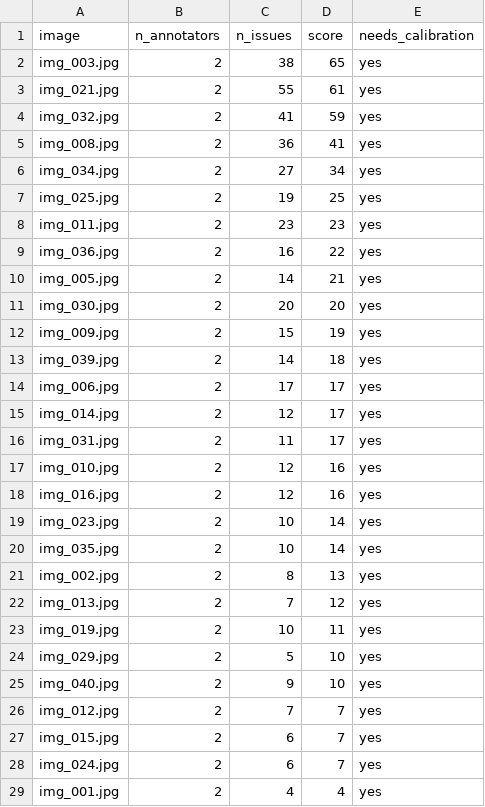
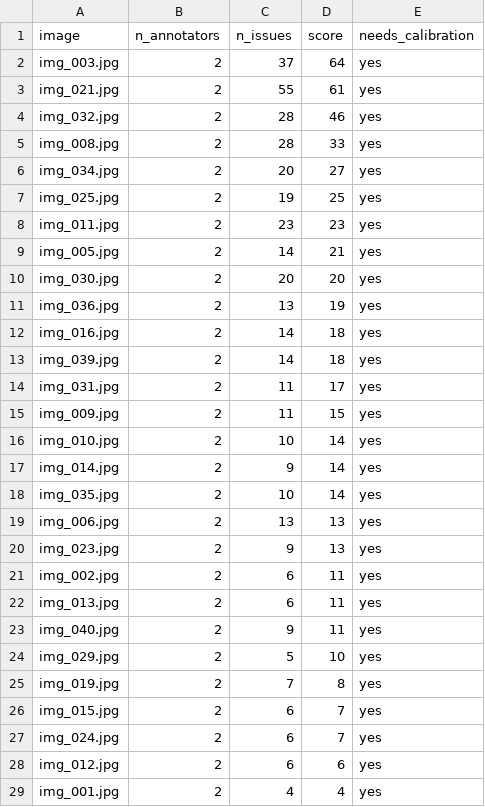
Before and after one commit to Russia-phanng/K5-L23-DAY07-B8C203-GuidelineQC, a CSV file: submission/qc/image_scores.csv, drawn as a sheet; only a part is shown; the diff covers the shown part only.

```diff
--- a/submission/qc/image_scores.csv
+++ b/submission/qc/image_scores.csv
@@ -1,29 +1,29 @@
 image,n_annotators,n_issues,score,needs_calibration
-img_003.jpg,2,38,65,yes
+img_003.jpg,2,37,64,yes
 img_021.jpg,2,55,61,yes
-img_032.jpg,2,41,59,yes
-img_008.jpg,2,36,41,yes
-img_034.jpg,2,27,34,yes
+img_032.jpg,2,28,46,yes
+img_008.jpg,2,28,33,yes
+img_034.jpg,2,20,27,yes
 img_025.jpg,2,19,25,yes
 img_011.jpg,2,23,23,yes
-img_036.jpg,2,16,22,yes
 img_005.jpg,2,14,21,yes
 img_030.jpg,2,20,20,yes
-img_009.jpg,2,15,19,yes
+img_036.jpg,2,13,19,yes
+img_016.jpg,2,14,18,yes
 img_039.jpg,2,14,18,yes
-img_006.jpg,2,17,17,yes
-img_014.jpg,2,12,17,yes
 img_031.jpg,2,11,17,yes
-img_010.jpg,2,12,16,yes
-img_016.jpg,2,12,16,yes
-img_023.jpg,2,10,14,yes
+img_009.jpg,2,11,15,yes
+img_010.jpg,2,10,14,yes
+img_014.jpg,2,9,14,yes
 img_035.jpg,2,10,14,yes
-img_002.jpg,2,8,13,yes
-img_013.jpg,2,7,12,yes
-img_019.jpg,2,10,11,yes
+img_006.jpg,2,13,13,yes
+img_023.jpg,2,9,13,yes
+img_002.jpg,2,6,11,yes
+img_013.jpg,2,6,11,yes
+img_040.jpg,2,9,11,yes
 img_029.jpg,2,5,10,yes
-img_040.jpg,2,9,10,yes
-img_012.jpg,2,7,7,yes
+img_019.jpg,2,7,8,yes
 img_015.jpg,2,6,7,yes
 img_024.jpg,2,6,7,yes
+img_012.jpg,2,6,6,yes
 img_001.jpg,2,4,4,yes
```
Also changed, not shown: 1 added row, 1 removed row and 1 edited cell elsewhere in this file, submission/qc/labels_calibrated.csv, submission/qc/reviews/round-01/qc_review.csv, 26 other files.
